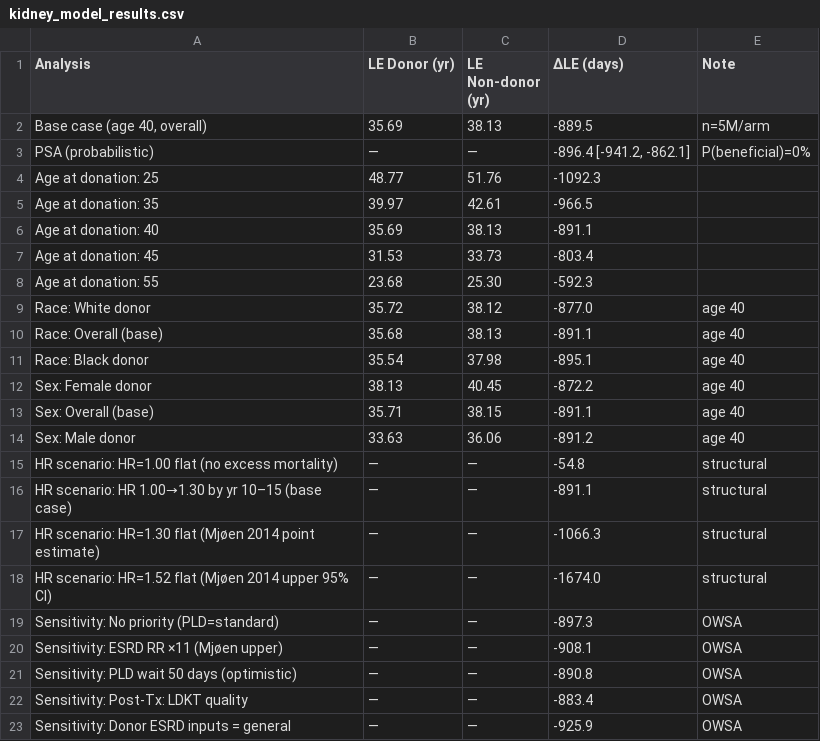
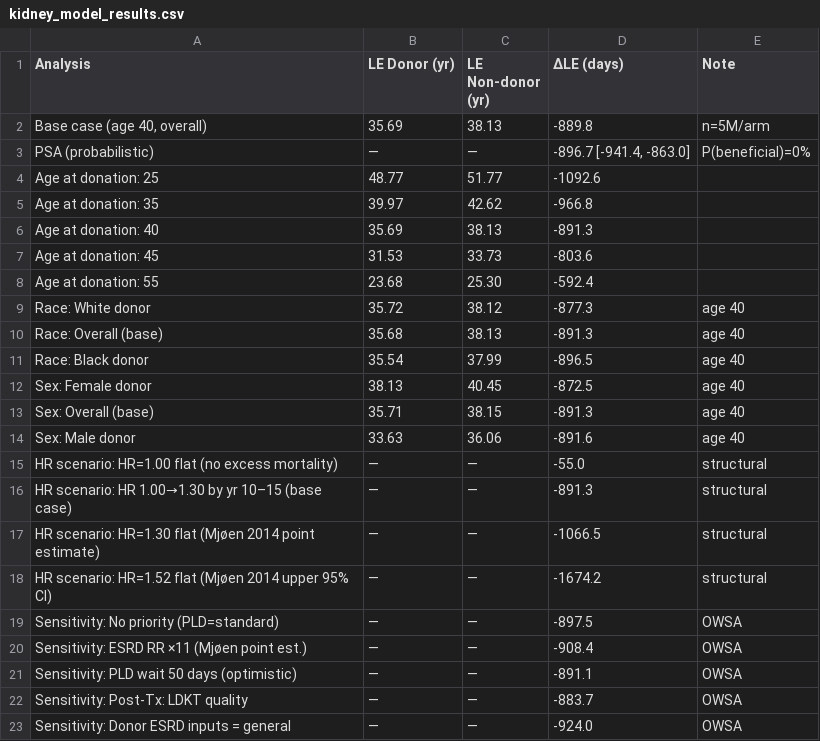
Before and after one commit to rupumped/kidney-donor-le, a CSV file: results/kidney_model_results.csv, drawn as a sheet.

```diff
--- a/results/kidney_model_results.csv
+++ b/results/kidney_model_results.csv
@@ -1,23 +1,23 @@
 Analysis,LE Donor (yr),LE Non-donor (yr),ΔLE (days),Note
-"Base case (age 40, overall)",35.69,38.13,-889.5,n=5M/arm
-PSA (probabilistic),—,—,"-896.4 [-941.2, -862.1]",P(beneficial)=0%
-Age at donation: 25,48.77,51.76,-1092.3,
-Age at donation: 35,39.97,42.61,-966.5,
-Age at donation: 40,35.69,38.13,-891.1,
-Age at donation: 45,31.53,33.73,-803.4,
-Age at donation: 55,23.68,25.30,-592.3,
-Race: White donor,35.72,38.12,-877.0,age 40
-Race: Overall (base),35.68,38.13,-891.1,age 40
-Race: Black donor,35.54,37.98,-895.1,age 40
-Sex: Female donor,38.13,40.45,-872.2,age 40
-Sex: Overall (base),35.71,38.15,-891.1,age 40
-Sex: Male donor,33.63,36.06,-891.2,age 40
-HR scenario: HR=1.00 flat (no excess mortality),—,—,-54.8,structural
-HR scenario: HR 1.00→1.30 by yr 10–15 (base case),—,—,-891.1,structural
-HR scenario: HR=1.30 flat (Mjøen 2014 point estimate),—,—,-1066.3,structural
-HR scenario: HR=1.52 flat (Mjøen 2014 upper 95% CI),—,—,-1674.0,structural
-Sensitivity: No priority (PLD=standard),—,—,-897.3,OWSA
-Sensitivity: ESRD RR ×11 (Mjøen upper),—,—,-908.1,OWSA
-Sensitivity: PLD wait 50 days (optimistic),—,—,-890.8,OWSA
-Sensitivity: Post-Tx: LDKT quality,—,—,-883.4,OWSA
-Sensitivity: Donor ESRD inputs = general,—,—,-925.9,OWSA
+"Base case (age 40, overall)",35.69,38.13,-889.8,n=5M/arm
+PSA (probabilistic),—,—,"-896.7 [-941.4, -863.0]",P(beneficial)=0%
+Age at donation: 25,48.77,51.77,-1092.6,
+Age at donation: 35,39.97,42.62,-966.8,
+Age at donation: 40,35.69,38.13,-891.3,
+Age at donation: 45,31.53,33.73,-803.6,
+Age at donation: 55,23.68,25.30,-592.4,
+Race: White donor,35.72,38.12,-877.3,age 40
+Race: Overall (base),35.68,38.13,-891.3,age 40
+Race: Black donor,35.54,37.99,-896.5,age 40
+Sex: Female donor,38.13,40.45,-872.5,age 40
+Sex: Overall (base),35.71,38.15,-891.3,age 40
+Sex: Male donor,33.63,36.06,-891.6,age 40
+HR scenario: HR=1.00 flat (no excess mortality),—,—,-55.0,structural
+HR scenario: HR 1.00→1.30 by yr 10–15 (base case),—,—,-891.3,structural
+HR scenario: HR=1.30 flat (Mjøen 2014 point estimate),—,—,-1066.5,structural
+HR scenario: HR=1.52 flat (Mjøen 2014 upper 95% CI),—,—,-1674.2,structural
+Sensitivity: No priority (PLD=standard),—,—,-897.5,OWSA
+Sensitivity: ESRD RR ×11 (Mjøen point est.),—,—,-908.4,OWSA
+Sensitivity: PLD wait 50 days (optimistic),—,—,-891.1,OWSA
+Sensitivity: Post-Tx: LDKT quality,—,—,-883.7,OWSA
+Sensitivity: Donor ESRD inputs = general,—,—,-924.0,OWSA
```
Also changed, not shown: 43 other files.
